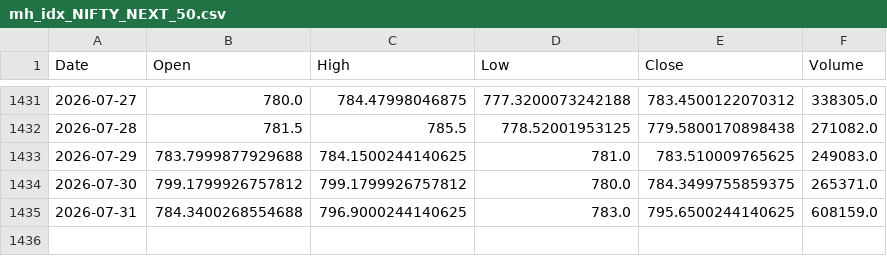
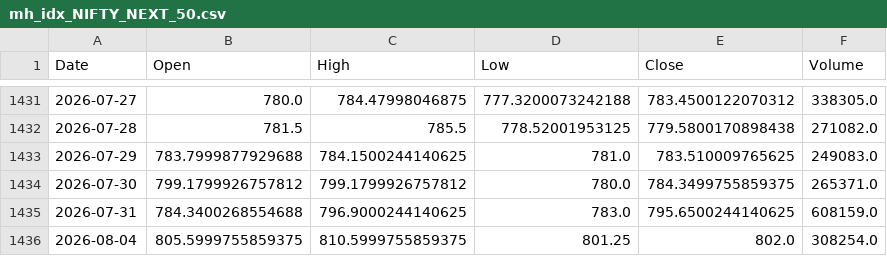
Before and after one commit to udaymanju91/nifty100-reporter, a CSV file: data/mh_idx_NIFTY_NEXT_50.csv, drawn as a sheet; only a part is shown, gaps mark what is left out; the diff names each change by its address in the sheet, - before the commit and + after, or states it on an @@ line.

```diff
--- a/data/mh_idx_NIFTY_NEXT_50.csv
+++ b/data/mh_idx_NIFTY_NEXT_50.csv
+row 1436: 2026-08-04 | 805.5999755859375 | 810.5999755859375 | 801.25 | 802.0 | 308254.0
```
Also changed, not shown: data/mh_idx_NIFTY_50.csv, data/mh_vix_cache.csv, 8 other files.
